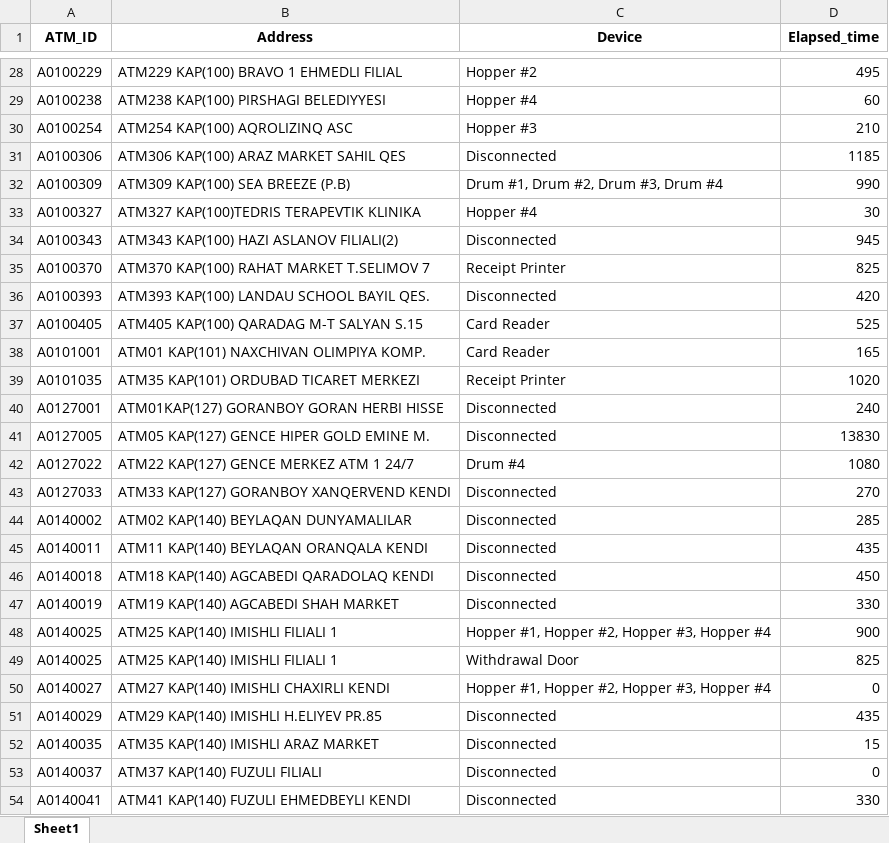
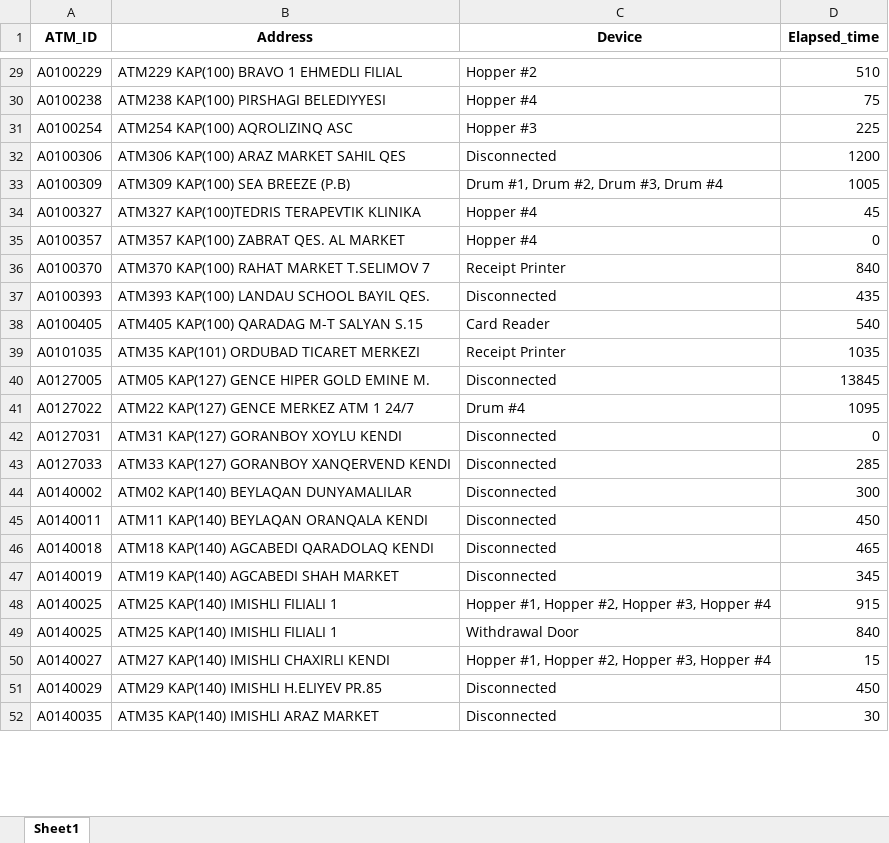
Before and after one commit to kbturgut090/fimi, an Excel workbook: last_down.xlsx, sheet Sheet1, drawn as a sheet; only a part is shown, gaps mark what is left out; values as stored, in another font and other column widths than the file's, no borders; removed rows and columns are numbered as before the commit, all else as after; the diff covers the shown part only; the diff names each change by its address in the sheet, - before the commit and + after, or states it on an @@ line.

```diff
--- a/last_down.xlsx (sheet Sheet1)
+++ b/last_down.xlsx (sheet Sheet1)
-D29 (Elapsed_time): 495
+D29 (Elapsed_time): 510
-D30 (Elapsed_time): 60
+D30 (Elapsed_time): 75
-D31 (Elapsed_time): 210
+D31 (Elapsed_time): 225
-D32 (Elapsed_time): 1185
+D32 (Elapsed_time): 1200
-D33 (Elapsed_time): 990
+D33 (Elapsed_time): 1005
-D34 (Elapsed_time): 30
+D34 (Elapsed_time): 45
-row 34: A0100343 | ATM343 KAP(100) HAZI ASLANOV FILIALI(2) | Disconnected | 945
+row 35: A0100357 | ATM357 KAP(100) ZABRAT QES. AL MARKET | Hopper #4 | 0
-D36 (Elapsed_time): 825
+D36 (Elapsed_time): 840
-D37 (Elapsed_time): 420
+D37 (Elapsed_time): 435
-D38 (Elapsed_time): 525
+D38 (Elapsed_time): 540
-row 38: A0101001 | ATM01 KAP(101) NAXCHIVAN OLIMPIYA KOMP. | Card Reader | 165
-D39 (Elapsed_time): 1020
+D39 (Elapsed_time): 1035
-row 40: A0127001 | ATM01KAP(127) GORANBOY GORAN HERBI HISSE | Disconnected | 240
-D40 (Elapsed_time): 13830
+D40 (Elapsed_time): 13845
-D41 (Elapsed_time): 1080
+D41 (Elapsed_time): 1095
+row 42: A0127031 | ATM31 KAP(127) GORANBOY XOYLU KENDI | Disconnected | 0
-D43 (Elapsed_time): 270
+D43 (Elapsed_time): 285
-D44 (Elapsed_time): 285
+D44 (Elapsed_time): 300
-D45 (Elapsed_time): 435
+D45 (Elapsed_time): 450
-D46 (Elapsed_time): 450
+D46 (Elapsed_time): 465
-D47 (Elapsed_time): 330
+D47 (Elapsed_time): 345
-D48 (Elapsed_time): 900
+D48 (Elapsed_time): 915
-D49 (Elapsed_time): 825
+D49 (Elapsed_time): 840
-D50 (Elapsed_time): 0
+D50 (Elapsed_time): 15
-D51 (Elapsed_time): 435
+D51 (Elapsed_time): 450
-D52 (Elapsed_time): 15
+D52 (Elapsed_time): 30
-row 53: A0140037 | ATM37 KAP(140) FUZULI FILIALI | Disconnected | 0
-row 54: A0140041 | ATM41 KAP(140) FUZULI EHMEDBEYLI KENDI | Disconnected | 330
```
Also changed, not shown: 2 added rows, 1 removed row and 48 edited cells elsewhere in this sheet.
